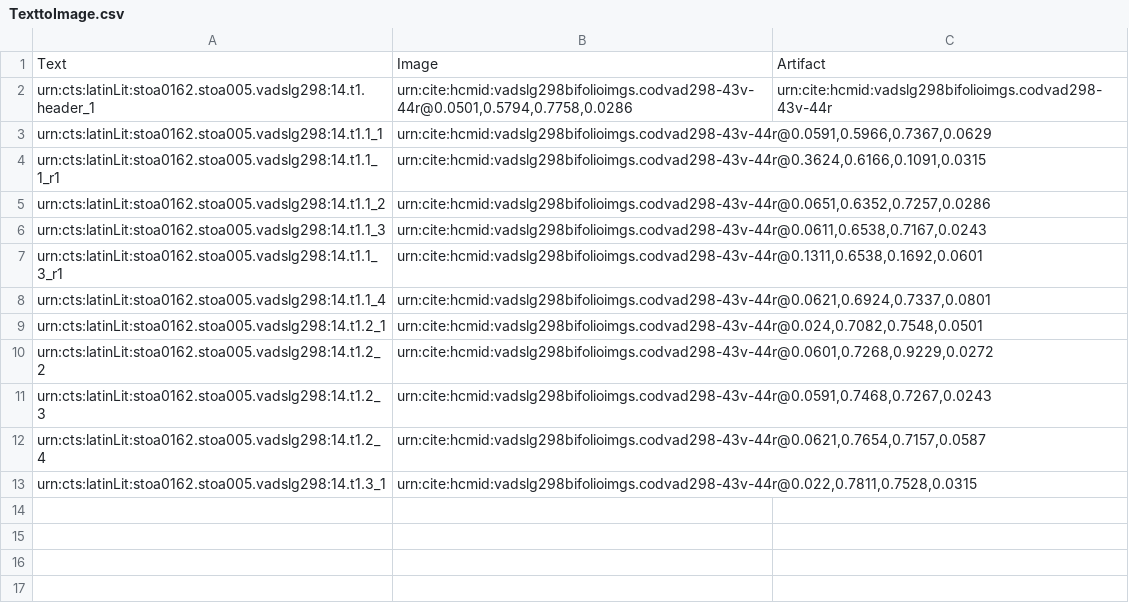
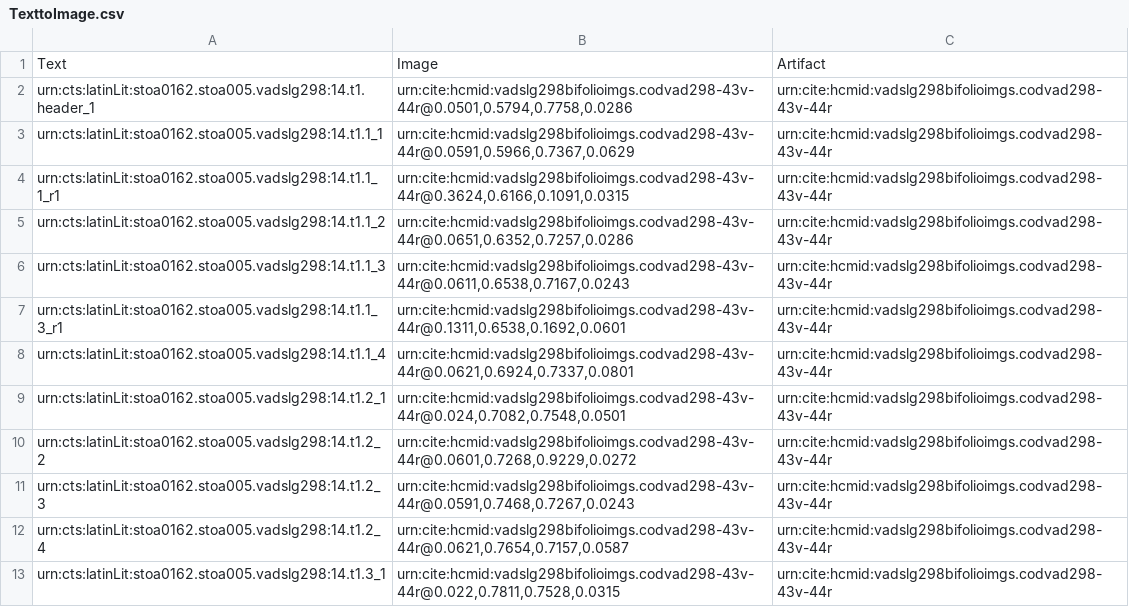
Before and after one commit to HCMID/vadslg298, a CSV file: collections/TexttoImage.csv, drawn as a sheet.

Commit message:
Update TexttoImage.csv

```diff
--- a/collections/TexttoImage.csv
+++ b/collections/TexttoImage.csv
@@ -2,12 +2,12 @@ Text,Image,Artifact
 urn:cts:latinLit:stoa0162.stoa005.vadslg298:14.t1.header_1,"urn:cite:hcmid:vadslg298bifolioimgs.codvad298-43v-44r@0.0501,0.5794,0.7758,0.0286",urn:cite:hcmid:vadslg298bifolioimgs.codvad298-43v-44r
-urn:cts:latinLit:stoa0162.stoa005.vadslg298:14.t1.1_1,"urn:cite:hcmid:vadslg298bifolioimgs.codvad298-43v-44r@0.0591,0.5966,0.7367,0.0629",
-urn:cts:latinLit:stoa0162.stoa005.vadslg298:14.t1.1_1_r1,"urn:cite:hcmid:vadslg298bifolioimgs.codvad298-43v-44r@0.3624,0.6166,0.1091,0.0315",
-urn:cts:latinLit:stoa0162.stoa005.vadslg298:14.t1.1_2,"urn:cite:hcmid:vadslg298bifolioimgs.codvad298-43v-44r@0.0651,0.6352,0.7257,0.0286",
-urn:cts:latinLit:stoa0162.stoa005.vadslg298:14.t1.1_3,"urn:cite:hcmid:vadslg298bifolioimgs.codvad298-43v-44r@0.0611,0.6538,0.7167,0.0243",
-urn:cts:latinLit:stoa0162.stoa005.vadslg298:14.t1.1_3_r1,"urn:cite:hcmid:vadslg298bifolioimgs.codvad298-43v-44r@0.1311,0.6538,0.1692,0.0601",
-urn:cts:latinLit:stoa0162.stoa005.vadslg298:14.t1.1_4,"urn:cite:hcmid:vadslg298bifolioimgs.codvad298-43v-44r@0.0621,0.6924,0.7337,0.0801",
-urn:cts:latinLit:stoa0162.stoa005.vadslg298:14.t1.2_1,"urn:cite:hcmid:vadslg298bifolioimgs.codvad298-43v-44r@0.024,0.7082,0.7548,0.0501",
-urn:cts:latinLit:stoa0162.stoa005.vadslg298:14.t1.2_2,"urn:cite:hcmid:vadslg298bifolioimgs.codvad298-43v-44r@0.0601,0.7268,0.9229,0.0272",
-urn:cts:latinLit:stoa0162.stoa005.vadslg298:14.t1.2_3,"urn:cite:hcmid:vadslg298bifolioimgs.codvad298-43v-44r@0.0591,0.7468,0.7267,0.0243",
-urn:cts:latinLit:stoa0162.stoa005.vadslg298:14.t1.2_4,"urn:cite:hcmid:vadslg298bifolioimgs.codvad298-43v-44r@0.0621,0.7654,0.7157,0.0587",
-urn:cts:latinLit:stoa0162.stoa005.vadslg298:14.t1.3_1,"urn:cite:hcmid:vadslg298bifolioimgs.codvad298-43v-44r@0.022,0.7811,0.7528,0.0315",
+urn:cts:latinLit:stoa0162.stoa005.vadslg298:14.t1.1_1,"urn:cite:hcmid:vadslg298bifolioimgs.codvad298-43v-44r@0.0591,0.5966,0.7367,0.0629",urn:cite:hcmid:vadslg298bifolioimgs.codvad298-43v-44r
+urn:cts:latinLit:stoa0162.stoa005.vadslg298:14.t1.1_1_r1,"urn:cite:hcmid:vadslg298bifolioimgs.codvad298-43v-44r@0.3624,0.6166,0.1091,0.0315",urn:cite:hcmid:vadslg298bifolioimgs.codvad298-43v-44r
+urn:cts:latinLit:stoa0162.stoa005.vadslg298:14.t1.1_2,"urn:cite:hcmid:vadslg298bifolioimgs.codvad298-43v-44r@0.0651,0.6352,0.7257,0.0286",urn:cite:hcmid:vadslg298bifolioimgs.codvad298-43v-44r
+urn:cts:latinLit:stoa0162.stoa005.vadslg298:14.t1.1_3,"urn:cite:hcmid:vadslg298bifolioimgs.codvad298-43v-44r@0.0611,0.6538,0.7167,0.0243",urn:cite:hcmid:vadslg298bifolioimgs.codvad298-43v-44r
+urn:cts:latinLit:stoa0162.stoa005.vadslg298:14.t1.1_3_r1,"urn:cite:hcmid:vadslg298bifolioimgs.codvad298-43v-44r@0.1311,0.6538,0.1692,0.0601",urn:cite:hcmid:vadslg298bifolioimgs.codvad298-43v-44r
+urn:cts:latinLit:stoa0162.stoa005.vadslg298:14.t1.1_4,"urn:cite:hcmid:vadslg298bifolioimgs.codvad298-43v-44r@0.0621,0.6924,0.7337,0.0801",urn:cite:hcmid:vadslg298bifolioimgs.codvad298-43v-44r
+urn:cts:latinLit:stoa0162.stoa005.vadslg298:14.t1.2_1,"urn:cite:hcmid:vadslg298bifolioimgs.codvad298-43v-44r@0.024,0.7082,0.7548,0.0501",urn:cite:hcmid:vadslg298bifolioimgs.codvad298-43v-44r
+urn:cts:latinLit:stoa0162.stoa005.vadslg298:14.t1.2_2,"urn:cite:hcmid:vadslg298bifolioimgs.codvad298-43v-44r@0.0601,0.7268,0.9229,0.0272",urn:cite:hcmid:vadslg298bifolioimgs.codvad298-43v-44r
+urn:cts:latinLit:stoa0162.stoa005.vadslg298:14.t1.2_3,"urn:cite:hcmid:vadslg298bifolioimgs.codvad298-43v-44r@0.0591,0.7468,0.7267,0.0243",urn:cite:hcmid:vadslg298bifolioimgs.codvad298-43v-44r
+urn:cts:latinLit:stoa0162.stoa005.vadslg298:14.t1.2_4,"urn:cite:hcmid:vadslg298bifolioimgs.codvad298-43v-44r@0.0621,0.7654,0.7157,0.0587",urn:cite:hcmid:vadslg298bifolioimgs.codvad298-43v-44r
+urn:cts:latinLit:stoa0162.stoa005.vadslg298:14.t1.3_1,"urn:cite:hcmid:vadslg298bifolioimgs.codvad298-43v-44r@0.022,0.7811,0.7528,0.0315",urn:cite:hcmid:vadslg298bifolioimgs.codvad298-43v-44r
```
